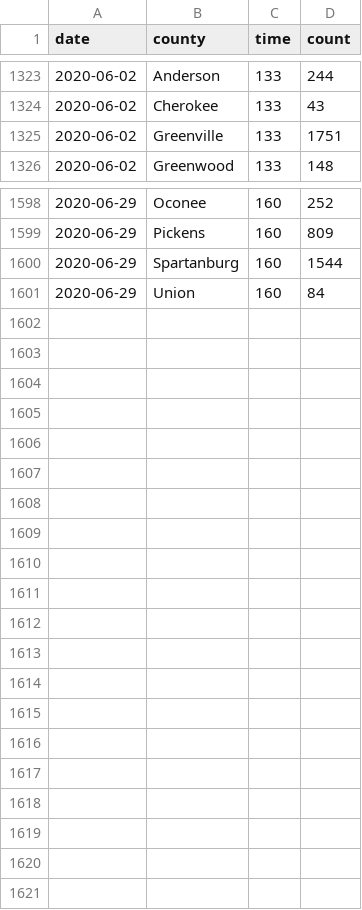
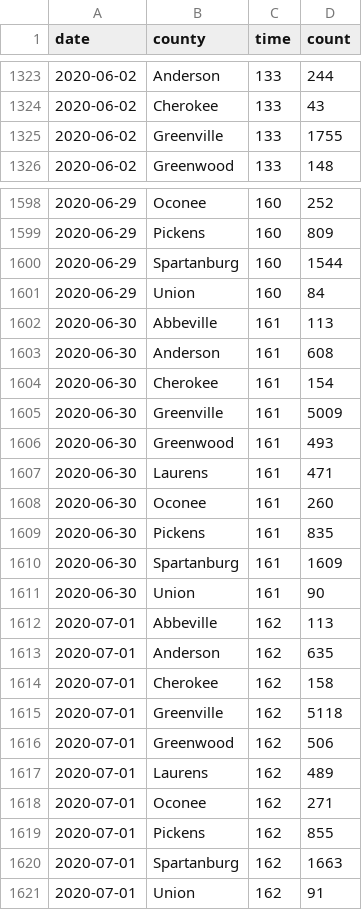
Before and after one commit to robhanssen/covid-19, a CSV file: data/covid-sc-spread.csv, drawn as a sheet; only a part is shown, gaps mark what is left out; the diff covers the shown part only.

```diff
--- a/data/covid-sc-spread.csv
+++ b/data/covid-sc-spread.csv
@@ -1324,3 +1324,3 @@ date,county,time,count
 2020-06-02,Cherokee,133,43
-2020-06-02,Greenville,133,1751
+2020-06-02,Greenville,133,1755
 2020-06-02,Greenwood,133,148
@@ -1601 +1601,21 @@ date,county,time,count
 2020-06-29,Union,160,84
+2020-06-30,Abbeville,161,113
+2020-06-30,Anderson,161,608
+2020-06-30,Cherokee,161,154
+2020-06-30,Greenville,161,5009
+2020-06-30,Greenwood,161,493
+2020-06-30,Laurens,161,471
+2020-06-30,Oconee,161,260
+2020-06-30,Pickens,161,835
+2020-06-30,Spartanburg,161,1609
+2020-06-30,Union,161,90
+2020-07-01,Abbeville,162,113
+2020-07-01,Anderson,162,635
+2020-07-01,Cherokee,162,158
+2020-07-01,Greenville,162,5118
+2020-07-01,Greenwood,162,506
+2020-07-01,Laurens,162,489
+2020-07-01,Oconee,162,271
+2020-07-01,Pickens,162,855
+2020-07-01,Spartanburg,162,1663
+2020-07-01,Union,162,91
```
Also changed, not shown: 5 edited cells elsewhere in this file, data/covid-sc-deaths.csv, data/covid-spread-vs-at-100cases.csv, 20 other files.
